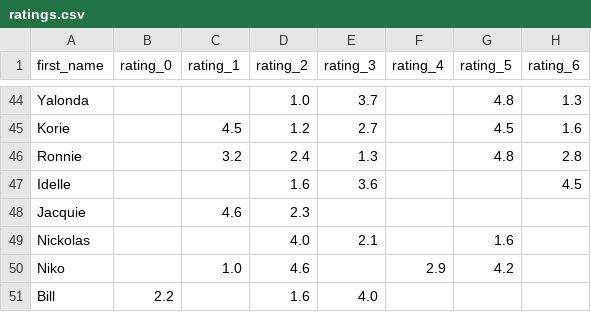
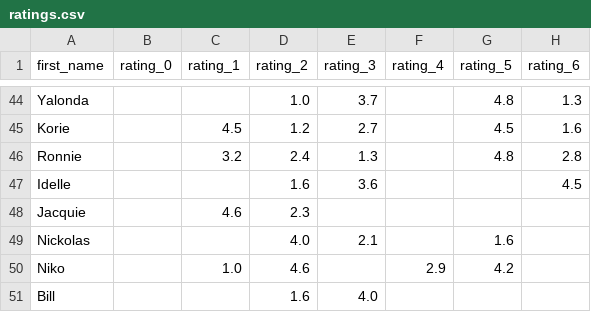
Before and after one commit to FlorensaDimer/TF_sistemas_recomendacao, a CSV file: data/tocsv/ratings.csv, drawn as a sheet; only a part is shown, gaps mark what is left out; the diff names each change by its address in the sheet, - before the commit and + after, or states it on an @@ line.

```diff
--- a/data/tocsv/ratings.csv
+++ b/data/tocsv/ratings.csv
-B51 (rating_0): 2.2
+B51 (rating_0): (empty)
```
Also changed, not shown: 1 other file.
